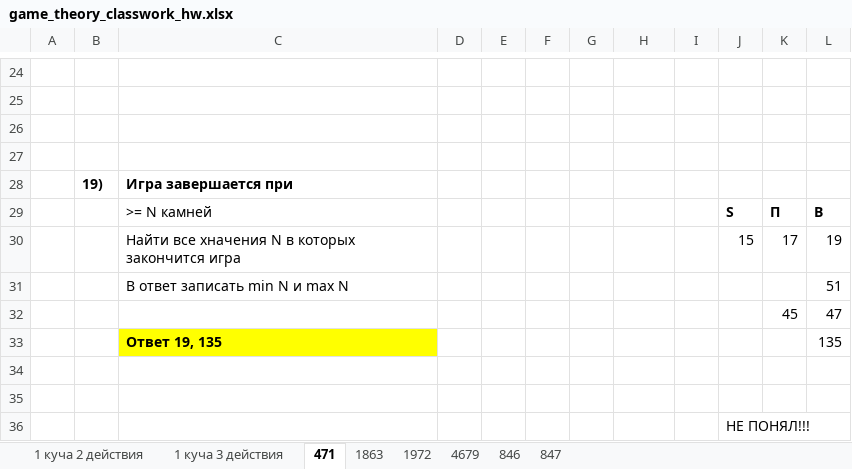
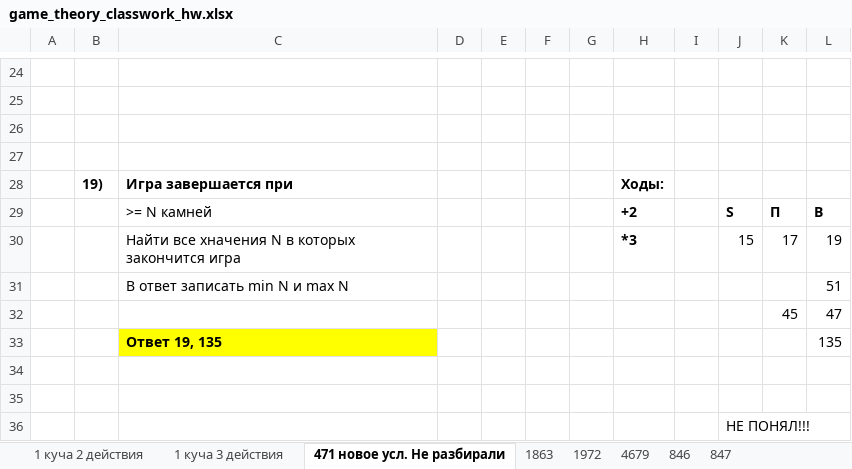
Before and after one commit to Kolonin-Gleb/ICT_EGE, an Excel workbook: CooperDi/6_lesson/game_theory_classwork_hw.xlsx, sheet 471 новое усл. Не разбирали, drawn as a sheet; only a part is shown, gaps mark what is left out; values as stored, in another font and other column widths than the file's, no borders; charts and pictures not drawn; the diff names each change by its address in the sheet, - before the commit and + after, or states it on an @@ line.

```diff
--- a/CooperDi/6_lesson/game_theory_classwork_hw.xlsx (sheet 471 новое усл. Не разбирали)
+++ b/CooperDi/6_lesson/game_theory_classwork_hw.xlsx (sheet 471 новое усл. Не разбирали)
-sheet tab: 471
+sheet tab: 471 новое усл. Не разбирали
-H28: (empty)
+H28: Ходы:
-H29: (empty)
+H29: +2
-H30: (empty)
+H30: *3
```
Also changed, not shown: sheet 1863, sheet 847, sheet 4679, sheet 846, sheet 1972, formulas that keep their value, charts or pictures, 5 other files.
